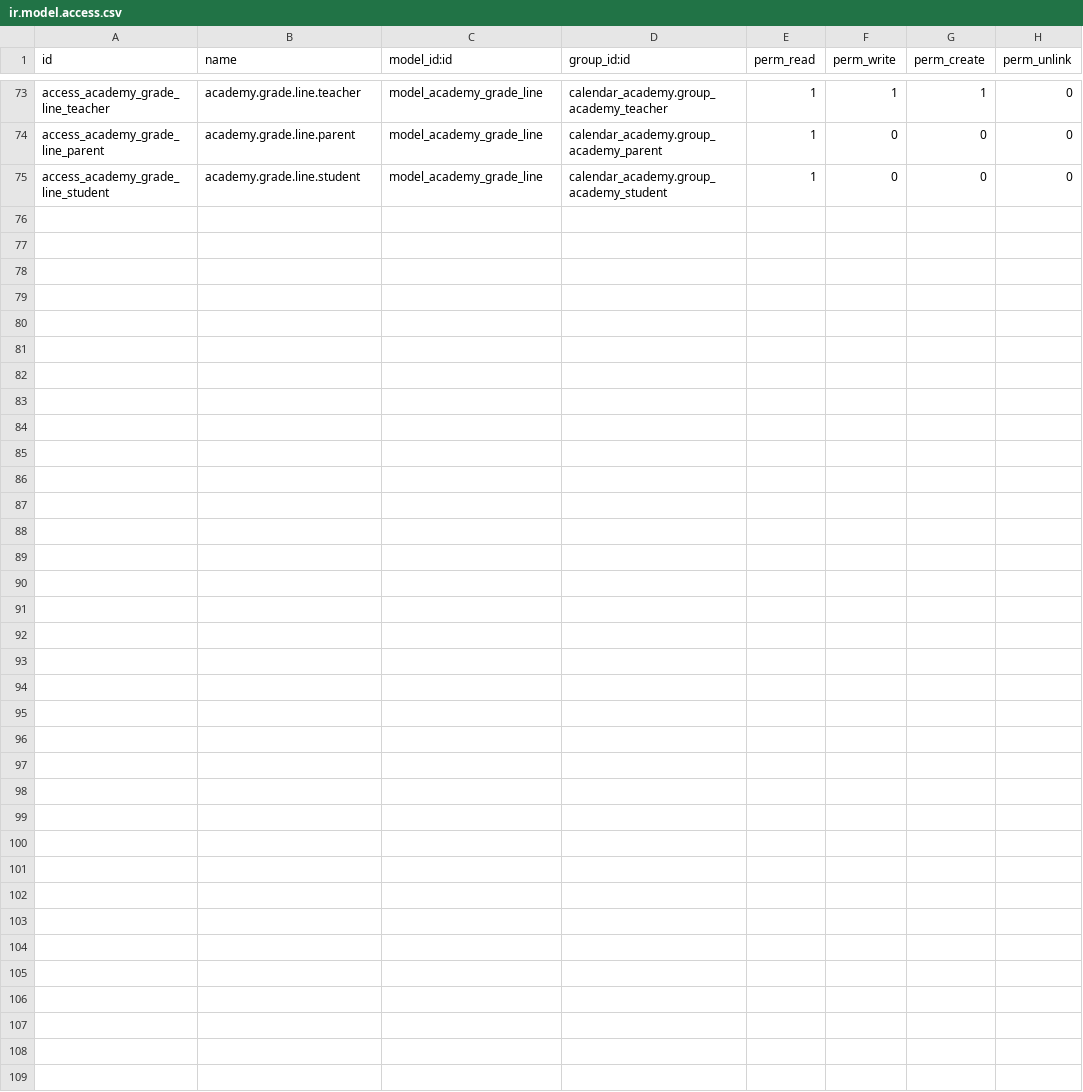
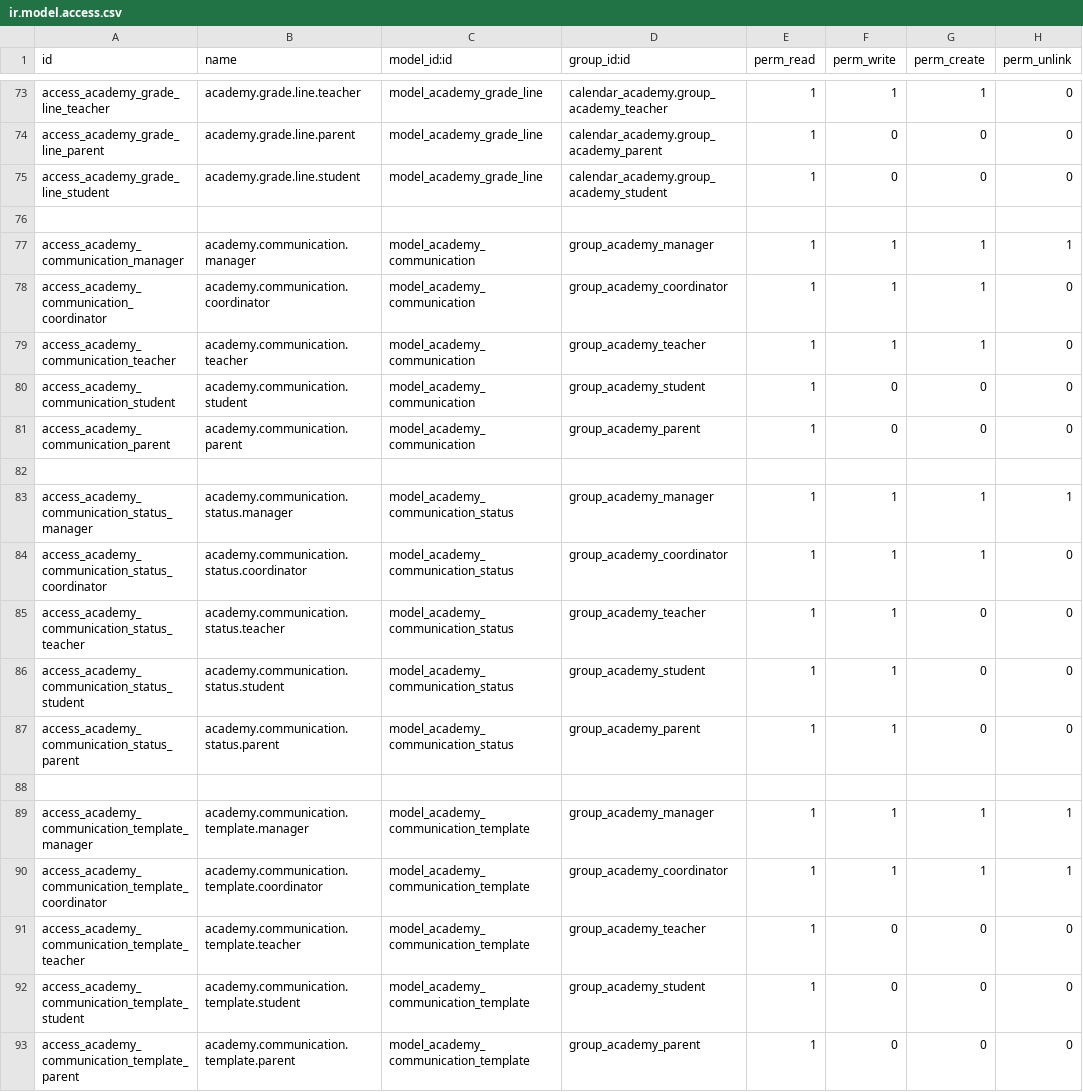
Before and after one commit to jhersON1/calendarAcademy-odoo, a CSV file: dev_addons/calendar_academy/security/ir.model.access.csv, drawn as a sheet; only a part is shown, gaps mark what is left out.

Commit message:
communication fase finished

```diff
--- a/dev_addons/calendar_academy/security/ir.model.access.csv
+++ b/dev_addons/calendar_academy/security/ir.model.access.csv
@@ -75 +75,19 @@ access_academy_grade_line_parent,academy.grade.line.parent,model_academy_grade_l
 access_academy_grade_line_student,academy.grade.line.student,model_academy_grade_line,calendar_academy.group_academy_student,1,0,0,0
+
+access_academy_communication_manager,academy.communication.manager,model_academy_communication,group_academy_manager,1,1,1,1
+access_academy_communication_coordinator,academy.communication.coordinator,model_academy_communication,group_academy_coordinator,1,1,1,0
+access_academy_communication_teacher,academy.communication.teacher,model_academy_communication,group_academy_teacher,1,1,1,0
+access_academy_communication_student,academy.communication.student,model_academy_communication,group_academy_student,1,0,0,0
+access_academy_communication_parent,academy.communication.parent,model_academy_communication,group_academy_parent,1,0,0,0
+
+access_academy_communication_status_manager,academy.communication.status.manager,model_academy_communication_status,group_academy_manager,1,1,1,1
+access_academy_communication_status_coordinator,academy.communication.status.coordinator,model_academy_communication_status,group_academy_coordinator,1,1,1,0
+access_academy_communication_status_teacher,academy.communication.status.teacher,model_academy_communication_status,group_academy_teacher,1,1,0,0
+access_academy_communication_status_student,academy.communication.status.student,model_academy_communication_status,group_academy_student,1,1,0,0
+access_academy_communication_status_parent,academy.communication.status.parent,model_academy_communication_status,group_academy_parent,1,1,0,0
+
+access_academy_communication_template_manager,academy.communication.template.manager,model_academy_communication_template,group_academy_manager,1,1,1,1
+access_academy_communication_template_coordinator,academy.communication.template.coordinator,model_academy_communication_template,group_academy_coordinator,1,1,1,1
+access_academy_communication_template_teacher,academy.communication.template.teacher,model_academy_communication_template,group_academy_teacher,1,0,0,0
+access_academy_communication_template_student,academy.communication.template.student,model_academy_communication_template,group_academy_student,1,0,0,0
+access_academy_communication_template_parent,academy.communication.template.parent,model_academy_communication_template,group_academy_parent,1,0,0,0
```
Also changed, not shown: 11 other files.
